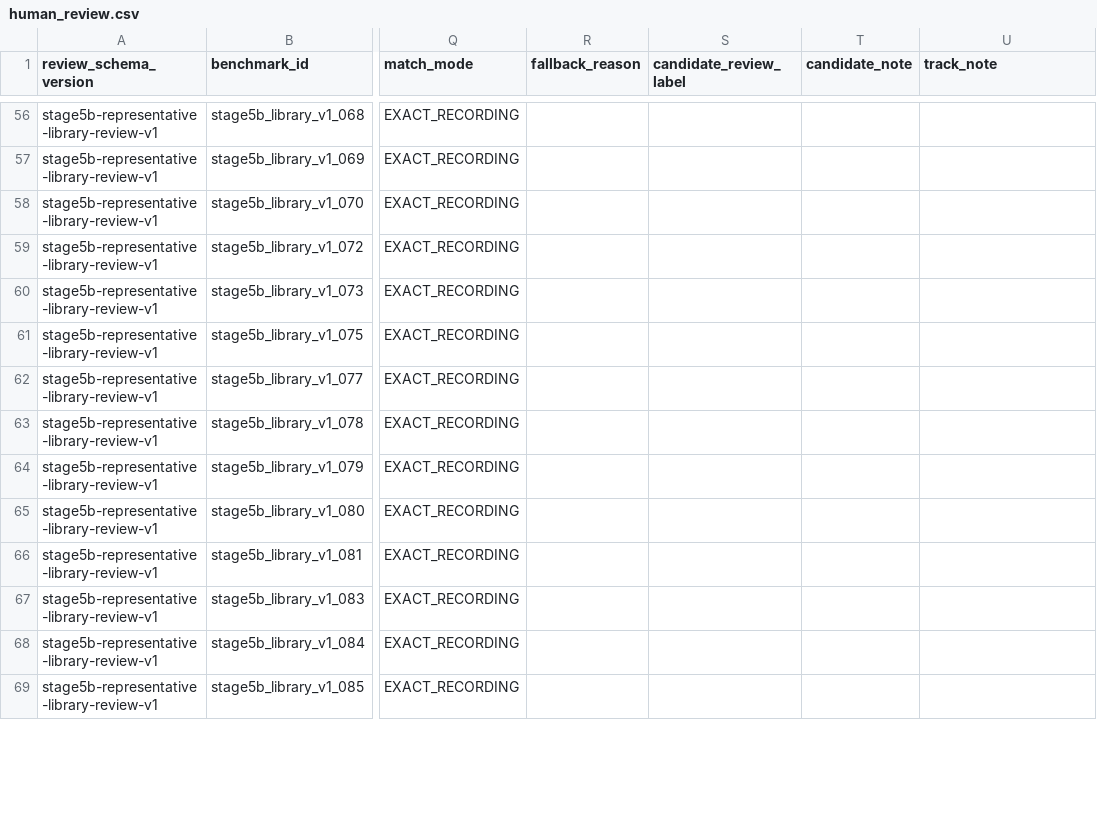
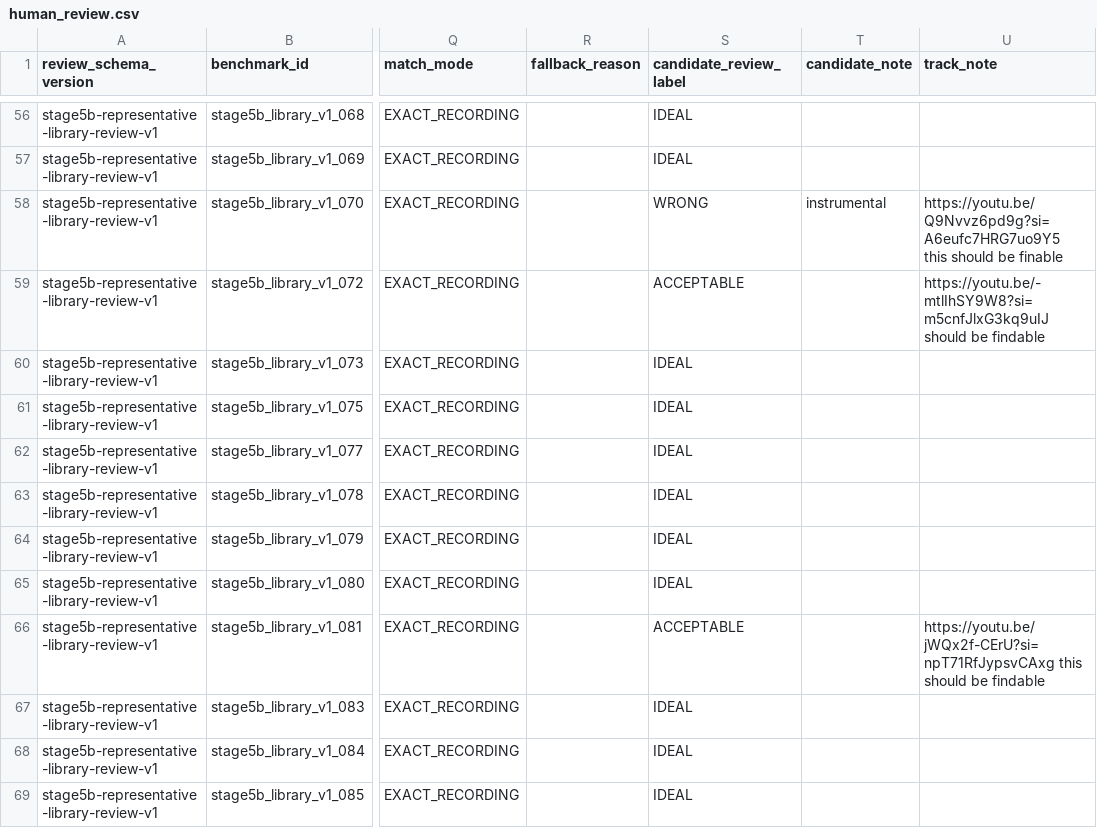
Before and after one commit to lennytheworm12/spotify-sorter, a CSV file: ml/audio_similarity/reports/stage5b_representative_library_v1/human_review.csv, drawn as a sheet; only a part is shown, gaps mark what is left out; ↵ is a line break in a cell; the diff covers the shown part only; the diff names each change by its address in the sheet, - before the commit and + after, or states it on an @@ line.

Commit message:
ml: record representative benchmark human review

```diff
--- a/ml/audio_similarity/reports/stage5b_representative_library_v1/human_review.csv
+++ b/ml/audio_similarity/reports/stage5b_representative_library_v1/human_review.csv
-S56:S57 (candidate_review_label): (empty)
+S56:S57 (candidate_review_label): IDEAL
-S58 (candidate_review_label): (empty)
+S58 (candidate_review_label): WRONG
-T58 (candidate_note): (empty)
+T58 (candidate_note): instrumental
-U58 (track_note): (empty)
+U58 (track_note): https://youtu.be/Q9Nvvz6pd9g?si=A6eufc7HRG7uo9Y5 ↵ this should be finable
-S59 (candidate_review_label): (empty)
+S59 (candidate_review_label): ACCEPTABLE
-U59 (track_note): (empty)
+U59 (track_note): https://youtu.be/-mtlIhSY9W8?si=m5cnfJlxG3kq9uIJ should be findable
-S60:S65 (candidate_review_label): (empty)
+S60:S65 (candidate_review_label): IDEAL
-S66 (candidate_review_label): (empty)
+S66 (candidate_review_label): ACCEPTABLE
-U66 (track_note): (empty)
+U66 (track_note): https://youtu.be/jWQx2f-CErU?si=npT71RfJypsvCAxg this should be findable
-S67:S69 (candidate_review_label): (empty)
+S67:S69 (candidate_review_label): IDEAL
```
Also changed, not shown: 81 edited cells elsewhere in this file, 5 other files.
